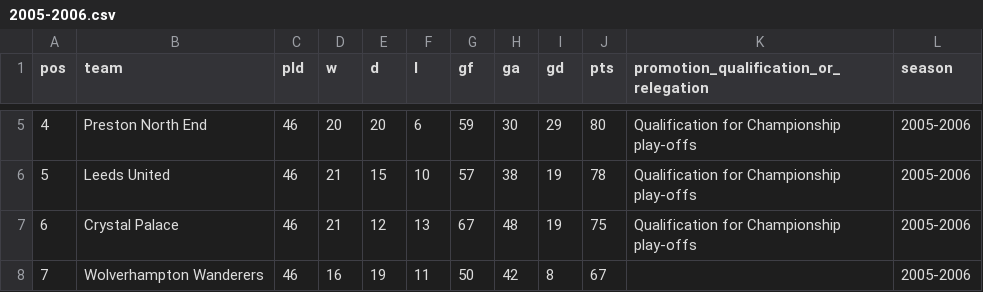
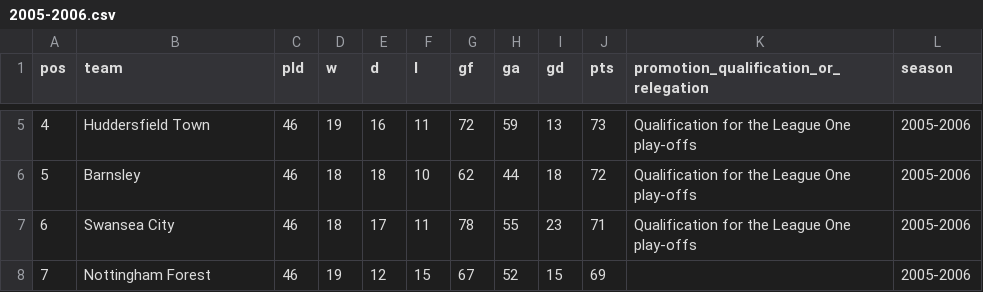
Before and after one commit to andrewmoles2/premier_league_tables, a CSV file: data/l1_seasons/2005-2006.csv, drawn as a sheet; only a part is shown, gaps mark what is left out; the diff covers the shown part only.

```diff
--- a/data/l1_seasons/2005-2006.csv
+++ b/data/l1_seasons/2005-2006.csv
@@ -5,4 +5,4 @@ pos,team,pld,w,d,l,gf,ga,gd,pts,promotion_qualification_or_relegation,season
-4,Preston North End,46,20,20,6,59,30,29,80,Qualification for Championship play-offs,2005-2006
-5,Leeds United,46,21,15,10,57,38,19,78,Qualification for Championship play-offs,2005-2006
-6,Crystal Palace,46,21,12,13,67,48,19,75,Qualification for Championship play-offs,2005-2006
-7,Wolverhampton Wanderers,46,16,19,11,50,42,8,67,,2005-2006
+4,Huddersfield Town,46,19,16,11,72,59,13,73,Qualification for the League One play-offs,2005-2006
+5,Barnsley,46,18,18,10,62,44,18,72,Qualification for the League One play-offs,2005-2006
+6,Swansea City,46,18,17,11,78,55,23,71,Qualification for the League One play-offs,2005-2006
+7,Nottingham Forest,46,19,12,15,67,52,15,69,,2005-2006
```
Also changed, not shown: 160 edited cells elsewhere in this file, data/l1_seasons/2006-2007.csv, data/l1_tables.csv, 5 other files.
